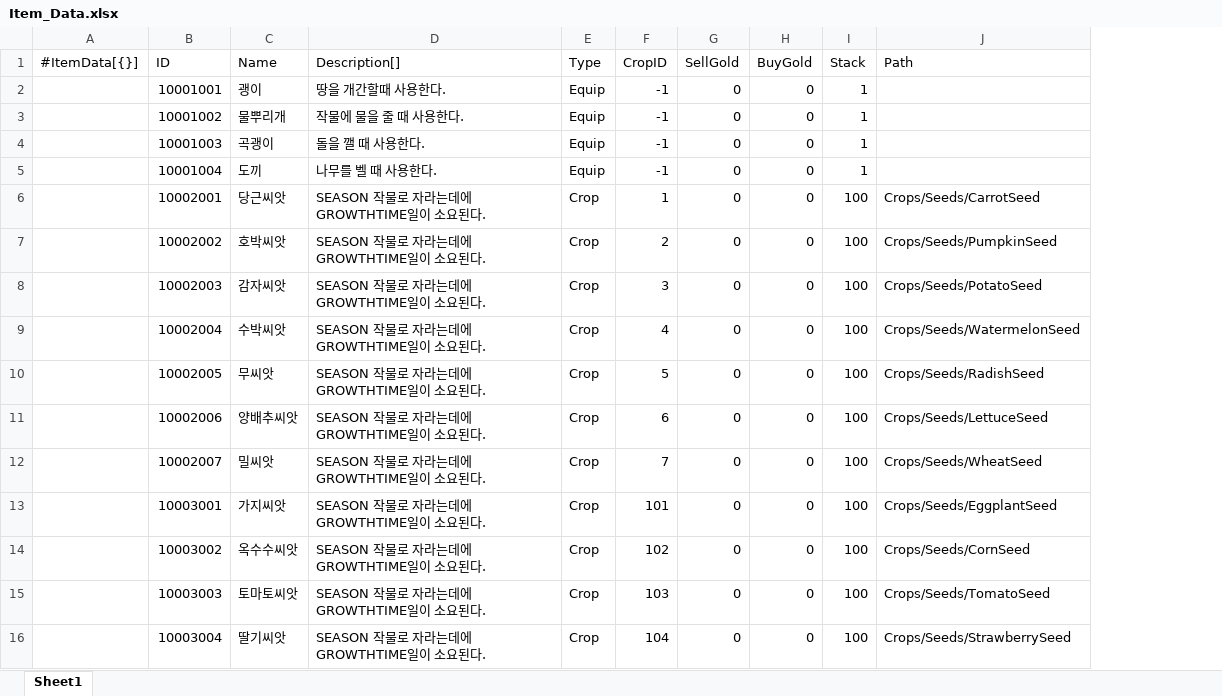
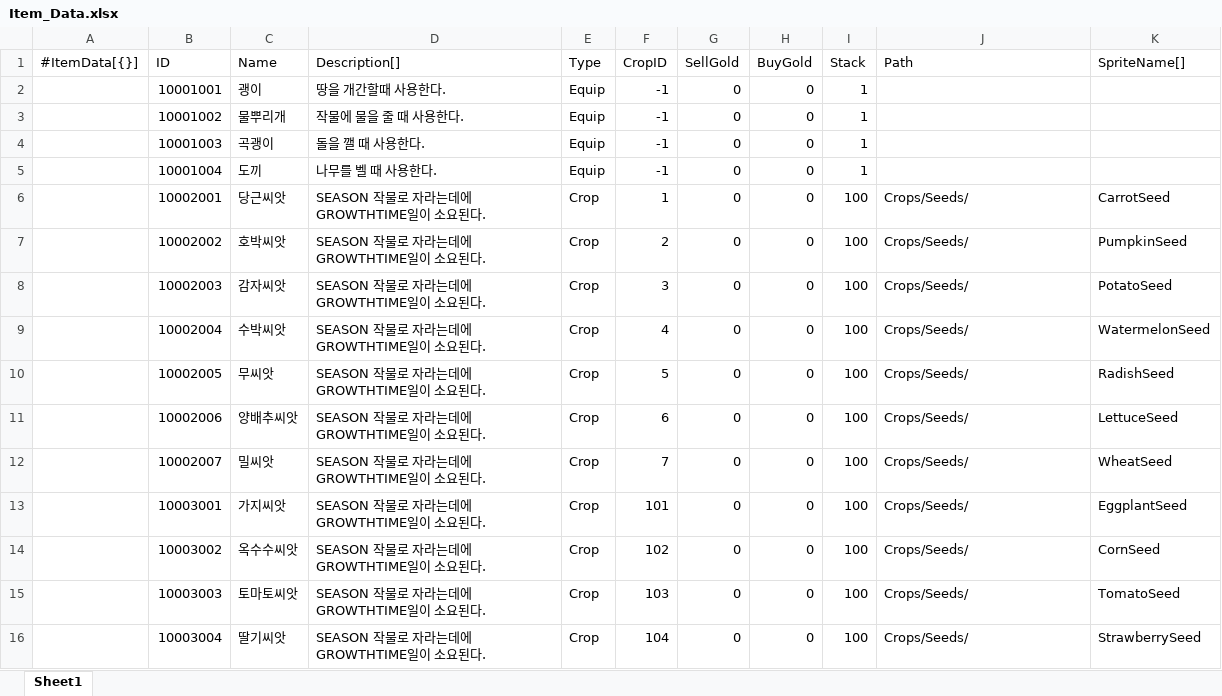
Before and after one commit to STlCA/1S3B, an Excel workbook: program/1S3B/RawData/Item_Data.xlsx, sheet Sheet1, drawn as a sheet; values as stored, in another font and other column widths than the file's, no borders; the diff names each change by its address in the sheet, - before the commit and + after, or states it on an @@ line.

```diff
--- a/program/1S3B/RawData/Item_Data.xlsx (sheet Sheet1)
+++ b/program/1S3B/RawData/Item_Data.xlsx (sheet Sheet1)
+column K (SpriteName[]), rows 6-16: CarrotSeed | PumpkinSeed | PotatoSeed | WatermelonSeed | RadishSeed | LettuceSeed | WheatSeed | EggplantSeed | CornSeed | TomatoSeed | StrawberrySeed
-J6 (Path): Crops/Seeds/CarrotSeed
+J6 (Path): Crops/Seeds/
-J7 (Path): Crops/Seeds/PumpkinSeed
+J7 (Path): Crops/Seeds/
-J8 (Path): Crops/Seeds/PotatoSeed
+J8 (Path): Crops/Seeds/
-J9 (Path): Crops/Seeds/WatermelonSeed
+J9 (Path): Crops/Seeds/
-J10 (Path): Crops/Seeds/RadishSeed
+J10 (Path): Crops/Seeds/
-J11 (Path): Crops/Seeds/LettuceSeed
+J11 (Path): Crops/Seeds/
-J12 (Path): Crops/Seeds/WheatSeed
+J12 (Path): Crops/Seeds/
-J13 (Path): Crops/Seeds/EggplantSeed
+J13 (Path): Crops/Seeds/
-J14 (Path): Crops/Seeds/CornSeed
+J14 (Path): Crops/Seeds/
-J15 (Path): Crops/Seeds/TomatoSeed
+J15 (Path): Crops/Seeds/
-J16 (Path): Crops/Seeds/StrawberrySeed
+J16 (Path): Crops/Seeds/
```
Also changed, not shown: 17 other files.
